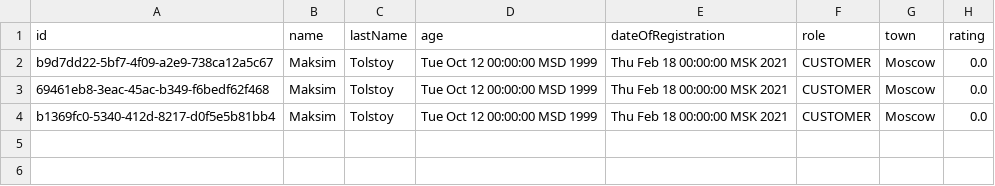
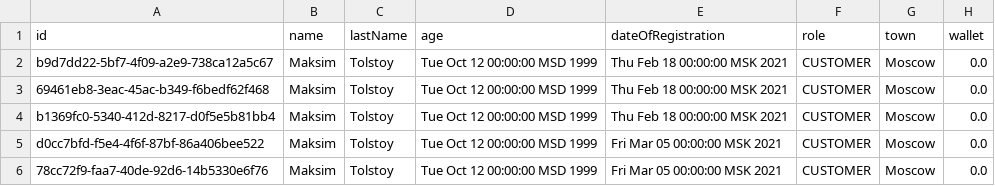
Before and after one commit to Progfr0g/study, a CSV file: csvFiles/users.csv, drawn as a sheet.

```diff
--- a/csvFiles/users.csv
+++ b/csvFiles/users.csv
@@ -1,2 +1,2 @@
-"id","name","lastName","age","dateOfRegistration","role","town","rating"
+"id","name","lastName","age","dateOfRegistration","role","town","wallet"
 "b9d7dd22-5bf7-4f09-a2e9-738ca12a5c67","Maksim","Tolstoy","Tue Oct 12 00:00:00 MSD 1999","Thu Feb 18 00:00:00 MSK 2021","CUSTOMER","Moscow","0.0"
@@ -4 +4,3 @@
 "b1369fc0-5340-412d-8217-d0f5e5b81bb4","Maksim","Tolstoy","Tue Oct 12 00:00:00 MSD 1999","Thu Feb 18 00:00:00 MSK 2021","CUSTOMER","Moscow","0.0"
+"d0cc7bfd-f5e4-4f6f-87bf-86a406bee522","Maksim","Tolstoy","Tue Oct 12 00:00:00 MSD 1999","Fri Mar 05 00:00:00 MSK 2021","CUSTOMER","Moscow","0.0"
+"78cc72f9-faa7-40de-92d6-14b5330e6f76","Maksim","Tolstoy","Tue Oct 12 00:00:00 MSD 1999","Fri Mar 05 00:00:00 MSK 2021","CUSTOMER","Moscow","0.0"
```
Also changed, not shown: 38 other files.
